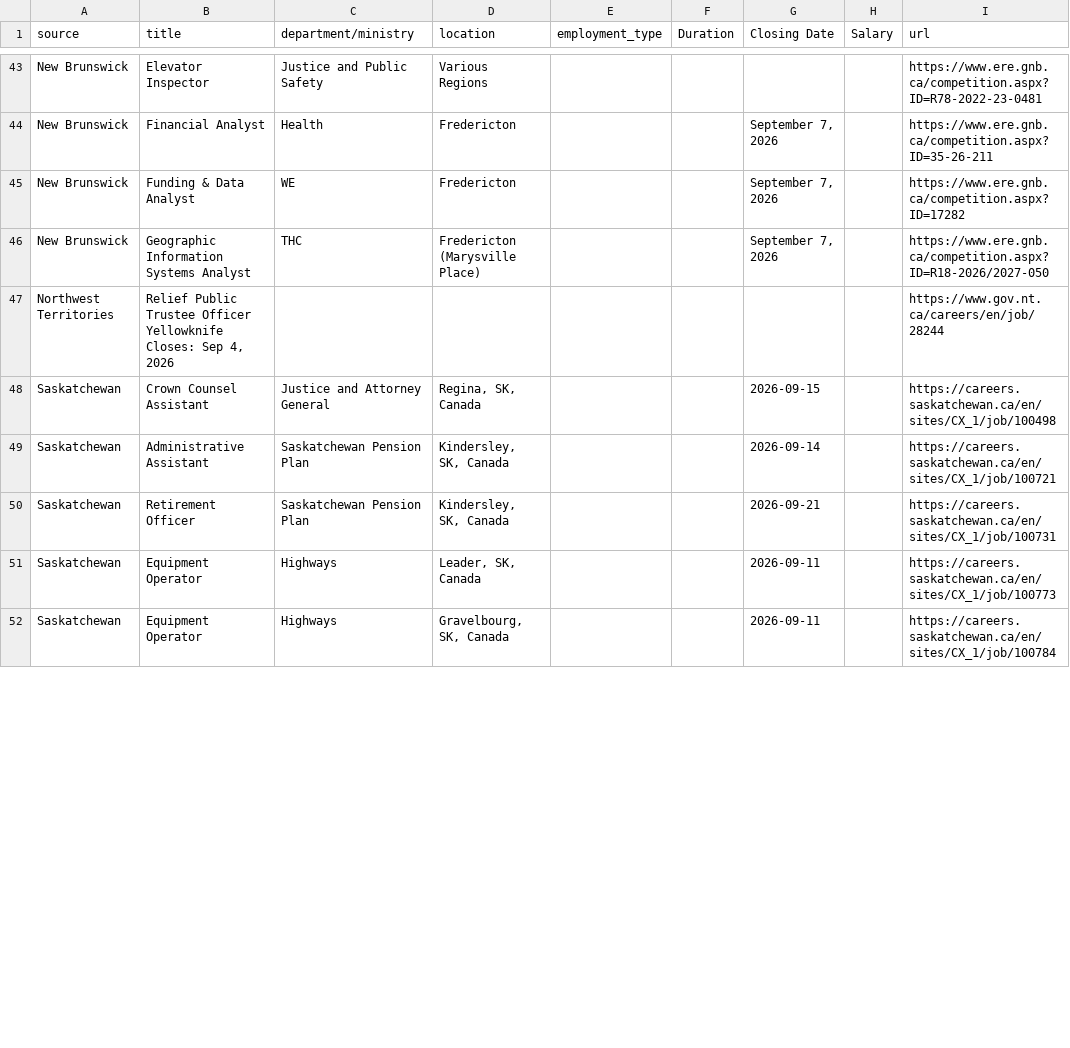
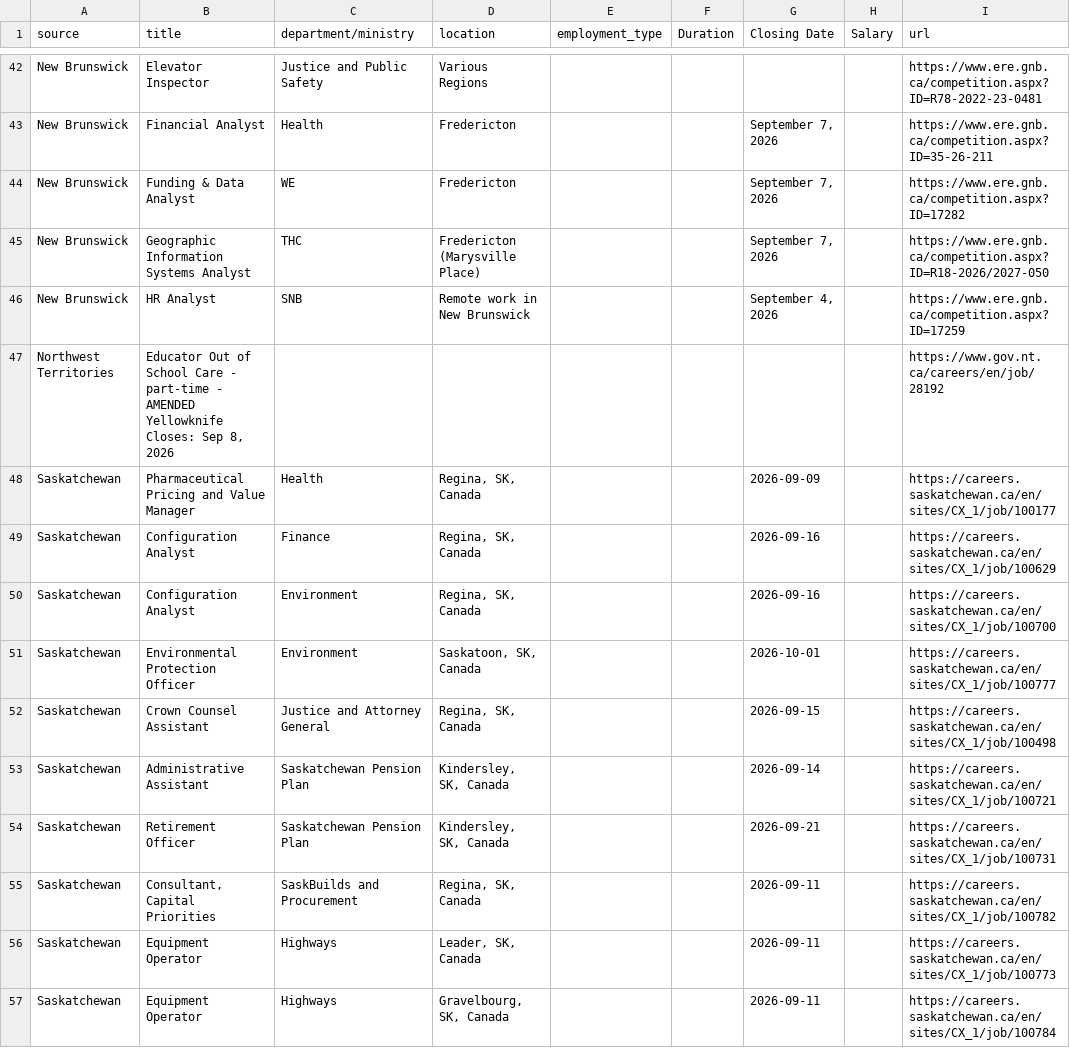
Before and after one commit to Glocal-Open-Source/elections-showcase, a CSV file: scripts/scraped_jobs.csv, drawn as a sheet; only a part is shown, gaps mark what is left out; the diff covers the shown part only.

```diff
--- a/scripts/scraped_jobs.csv
+++ b/scripts/scraped_jobs.csv
@@ -46,3 +45,8 @@ New Brunswick,Funding & Data Analyst,WE,Fredericton,,,"September 7, 2026",,https
 New Brunswick,Geographic Information Systems Analyst,THC,Fredericton (Marysville Place),,,"September 7, 2026",,https://www.ere.gnb.ca/competition.aspx?ID=R18-2026/2027-050
-Northwest Territories,"Relief Public Trustee Officer Yellowknife Closes: Sep 4, 2026",,,,,,,https://www.gov.nt.ca/careers/en/job/28244
+New Brunswick,HR Analyst,SNB,Remote work in New Brunswick,,,"September 4, 2026",,https://www.ere.gnb.ca/competition.aspx?ID=17259
+Northwest Territories,"Educator Out of School Care - part-time - AMENDED Yellowknife Closes: Sep 8, 2026",,,,,,,https://www.gov.nt.ca/careers/en/job/28192
+Saskatchewan,Pharmaceutical Pricing and Value Manager,Health,"Regina, SK, Canada",,,2026-09-09,,https://careers.saskatchewan.ca/en/sites/CX_1/job/100177
+Saskatchewan,Configuration Analyst,Finance,"Regina, SK, Canada",,,2026-09-16,,https://careers.saskatchewan.ca/en/sites/CX_1/job/100629
+Saskatchewan,Configuration Analyst,Environment,"Regina, SK, Canada",,,2026-09-16,,https://careers.saskatchewan.ca/en/sites/CX_1/job/100700
+Saskatchewan,Environmental Protection Officer,Environment,"Saskatoon, SK, Canada",,,2026-10-01,,https://careers.saskatchewan.ca/en/sites/CX_1/job/100777
 Saskatchewan,Crown Counsel Assistant,Justice and Attorney General,"Regina, SK, Canada",,,2026-09-15,,https://careers.saskatchewan.ca/en/sites/CX_1/job/100498
@@ -50,2 +54,3 @@ Saskatchewan,Administrative Assistant,Saskatchewan Pension Plan,"Kindersley, SK,
 Saskatchewan,Retirement Officer,Saskatchewan Pension Plan,"Kindersley, SK, Canada",,,2026-09-21,,https://careers.saskatchewan.ca/en/sites/CX_1/job/100731
+Saskatchewan,"Consultant, Capital Priorities",SaskBuilds and Procurement,"Regina, SK, Canada",,,2026-09-11,,https://careers.saskatchewan.ca/en/sites/CX_1/job/100782
 Saskatchewan,Equipment Operator,Highways,"Leader, SK, Canada",,,2026-09-11,,https://careers.saskatchewan.ca/en/sites/CX_1/job/100773
```
Also changed, not shown: 3 added rows, 8 removed rows and 5 moved rows elsewhere in this file, 1 other file.
